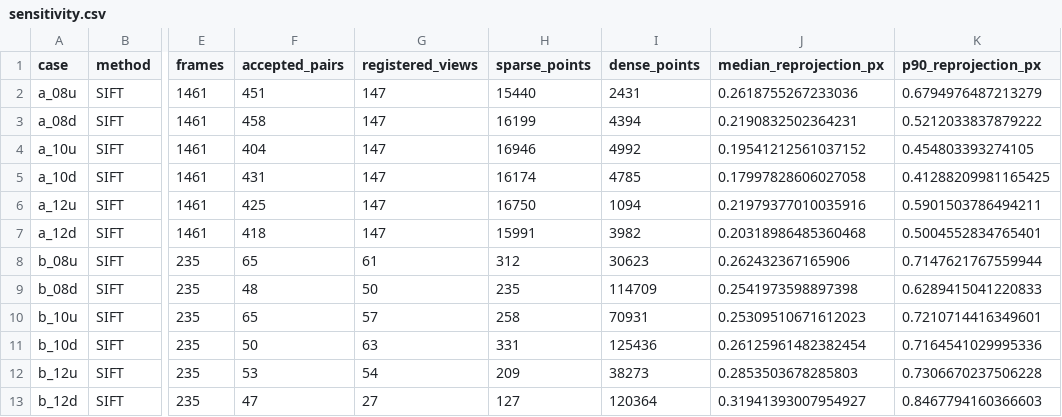
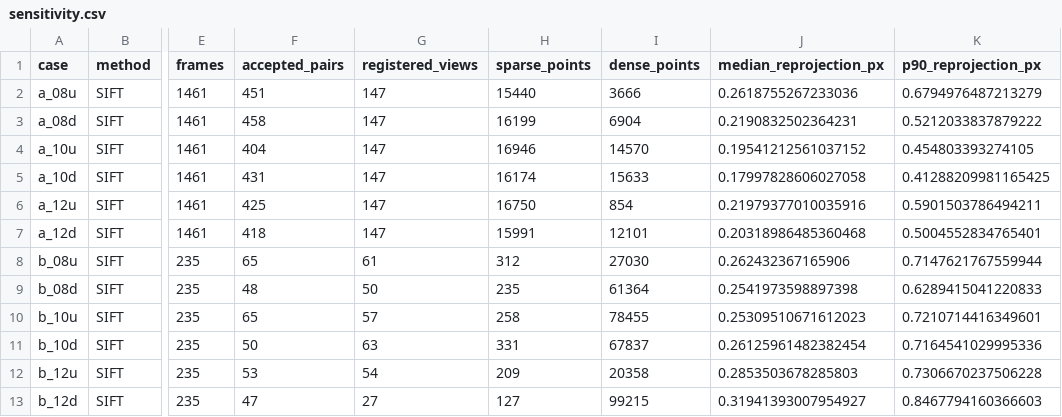
Before and after one commit to TiernanScullyISE/cs6524-lab3-group02, a CSV file: assets/latex/sensitivity.csv, drawn as a sheet; only a part is shown, gaps mark what is left out; the diff names each change by its address in the sheet, - before the commit and + after, or states it on an @@ line.

Commit message:
Reject dense surface noise using agreement across stereo views
Co-authored-by: Fred Sheppard <42094954+Fred-Sheppard@users.noreply.github.com>
Co-authored-by: Jj Olajitan <145552049+jjola00@users.noreply.github.com>

```diff
--- a/assets/latex/sensitivity.csv
+++ b/assets/latex/sensitivity.csv
-I2 (dense_points): 2431
+I2 (dense_points): 3666
-I3 (dense_points): 4394
+I3 (dense_points): 6904
-I4 (dense_points): 4992
+I4 (dense_points): 14570
-I5 (dense_points): 4785
+I5 (dense_points): 15633
-I6 (dense_points): 1094
+I6 (dense_points): 854
-I7 (dense_points): 3982
+I7 (dense_points): 12101
-I8 (dense_points): 30623
+I8 (dense_points): 27030
-I9 (dense_points): 114709
+I9 (dense_points): 61364
-I10 (dense_points): 70931
+I10 (dense_points): 78455
-I11 (dense_points): 125436
+I11 (dense_points): 67837
-I12 (dense_points): 38273
+I12 (dense_points): 20358
-I13 (dense_points): 120364
+I13 (dense_points): 99215
```
Also changed, not shown: 7 other files.
